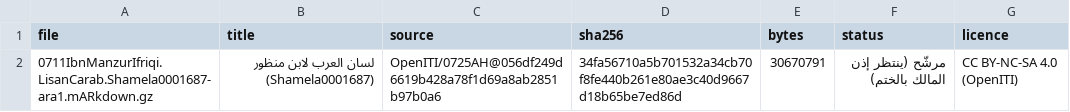
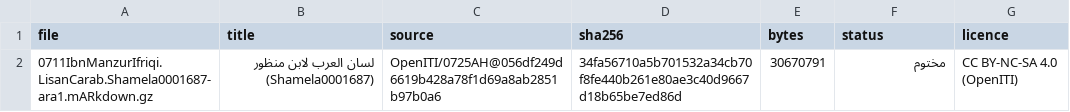
Before and after one commit to Saleh1967/Alghanem, a TSV file: corpora/lisan/MANIFEST.tsv, drawn as a sheet.

```diff
--- a/corpora/lisan/MANIFEST.tsv
+++ b/corpora/lisan/MANIFEST.tsv
@@ -1,2 +1,2 @@
 file	title	source	sha256	bytes	status	licence
-0711IbnManzurIfriqi.LisanCarab.Shamela0001687-ara1.mARkdown.gz	لسان العرب لابن منظور (Shamela0001687)	OpenITI/0725AH@056df249d6619b428a78f1d69a8ab2851b97b0a6	34fa56710a5b701532a34cb70f8fe440b261e80ae3c40d9667d18b65be7ed86d	30670791	مرشّح (ينتظر إذن المالك بالختم)	CC BY-NC-SA 4.0 (OpenITI)
+0711IbnManzurIfriqi.LisanCarab.Shamela0001687-ara1.mARkdown.gz	لسان العرب لابن منظور (Shamela0001687)	OpenITI/0725AH@056df249d6619b428a78f1d69a8ab2851b97b0a6	34fa56710a5b701532a34cb70f8fe440b261e80ae3c40d9667d18b65be7ed86d	30670791	مختوم	CC BY-NC-SA 4.0 (OpenITI)
```
Also changed, not shown: 15 other files.
